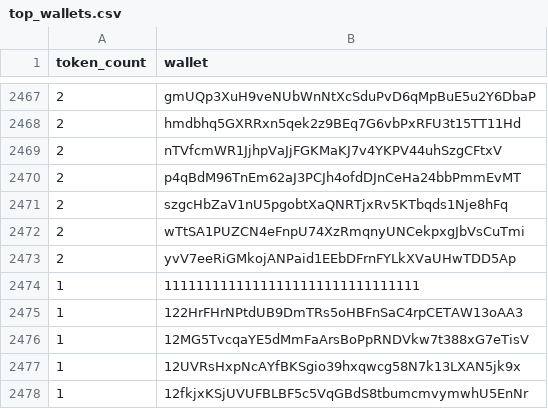
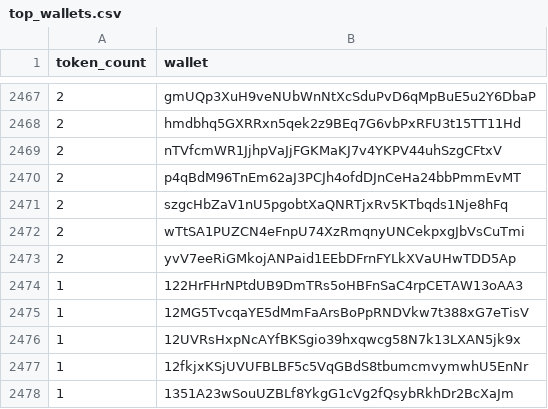
Before and after one commit to prasanna-ML-expert/jayind, a CSV file: top_wallets.csv, drawn as a sheet; only a part is shown, gaps mark what is left out; the shorter side is filled out with more unchanged rows; the diff names each change by its address in the sheet, - before the commit and + after, or states it on an @@ line.

Commit message:
Update top_wallets.csv

```diff
--- a/top_wallets.csv
+++ b/top_wallets.csv
-row 2474: 1 | 11111111111111111111111111111111
```
